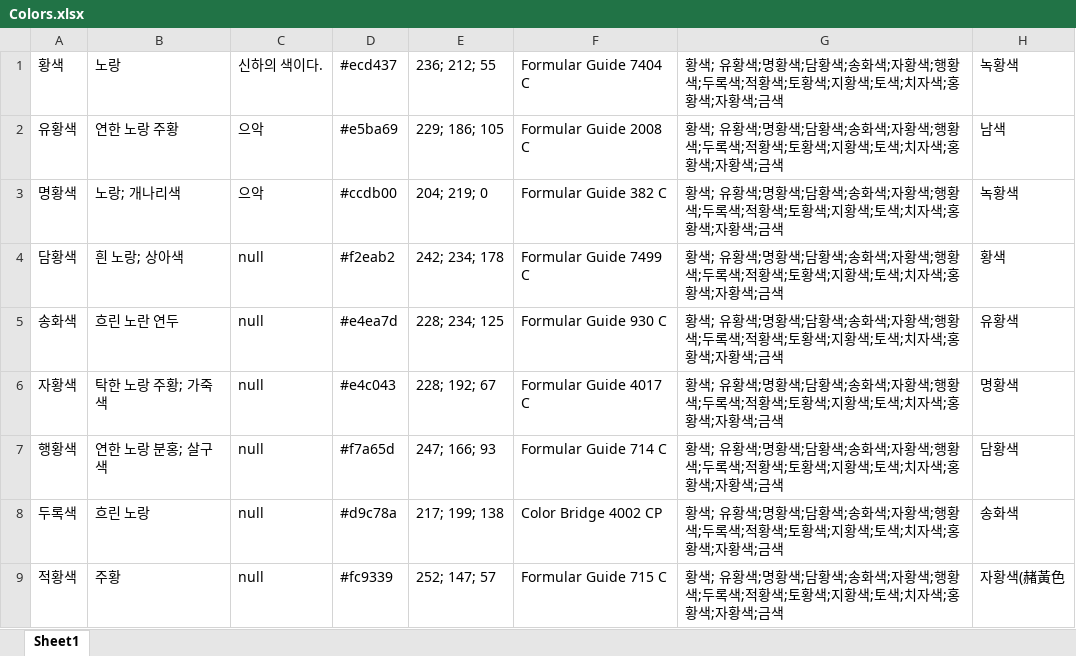
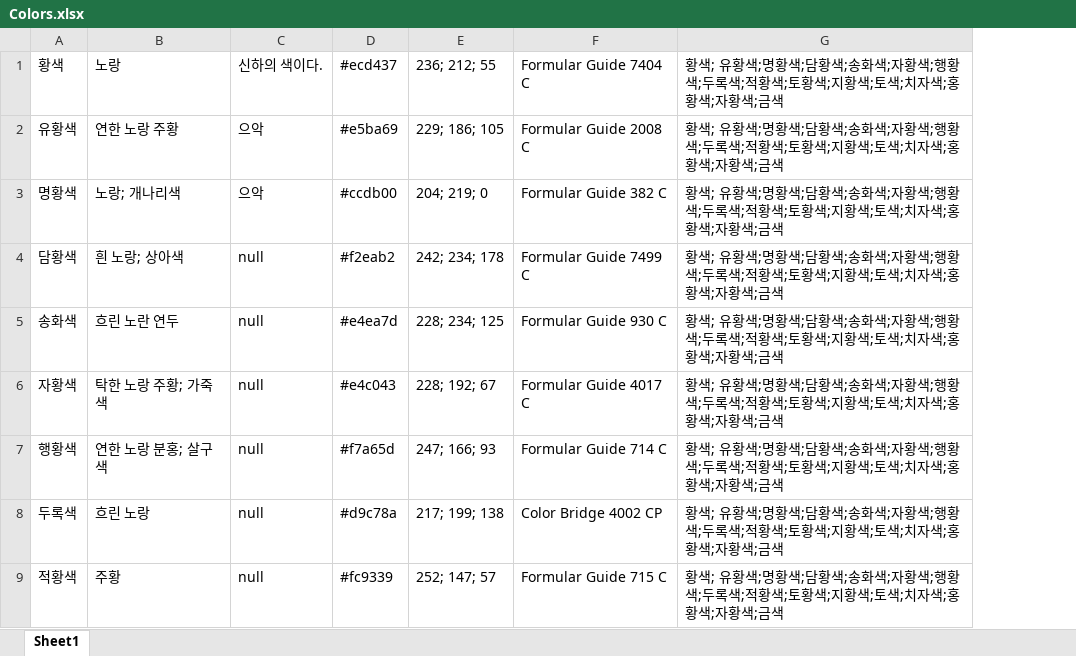
Before and after one commit to Gomchiiii/KORtone_DHS207, an Excel workbook: Colors.xlsx, sheet Sheet1, drawn as a sheet; only a part is shown; values as stored, in another font and other column widths than the file's, no borders; the diff names each change by its address in the sheet, - before the commit and + after, or states it on an @@ line.

Commit message:
error handling color.xlsx

```diff
--- a/Colors.xlsx (sheet Sheet1)
+++ b/Colors.xlsx (sheet Sheet1)
-column H, rows 1-9: 녹황색 | 남색 | 녹황색 | 황색 | 유황색 | 명황색 | 담황색 | 송화색 | 자황색(赭⿈⾊
```
